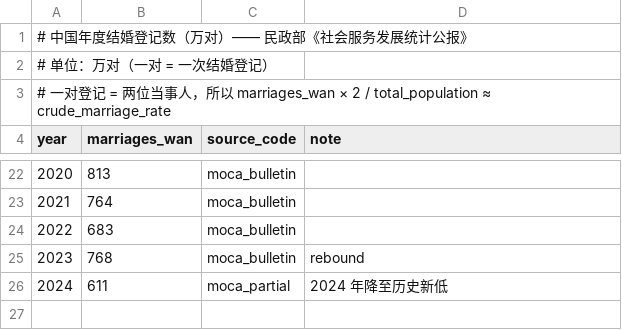
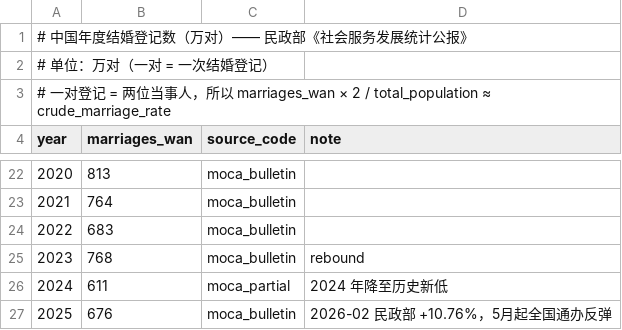
Before and after one commit to LunaticSodium/china_demographic_model, a CSV file: data/seed/marriages_yearly.csv, drawn as a sheet; only a part is shown, gaps mark what is left out; the diff names each change by its address in the sheet, - before the commit and + after, or states it on an @@ line.

```diff
--- a/data/seed/marriages_yearly.csv
+++ b/data/seed/marriages_yearly.csv
+row 27: 2025 | 676 | moca_bulletin | 2026-02 民政部 +10.76%，5月起全国通办反弹
```
Also changed, not shown: data/seed/births_yearly.csv, data/seed/deaths_yearly.csv, 3 other files.
